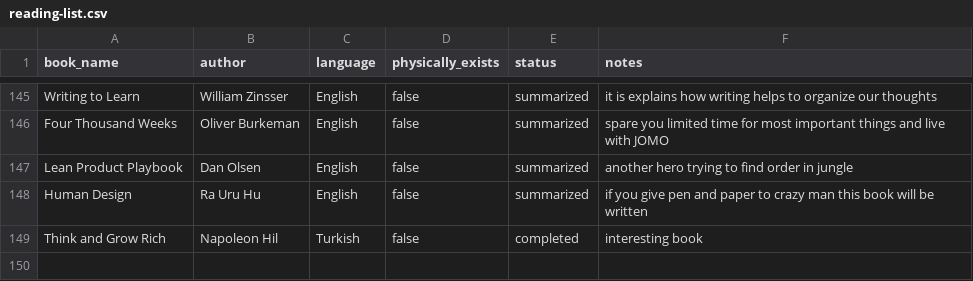
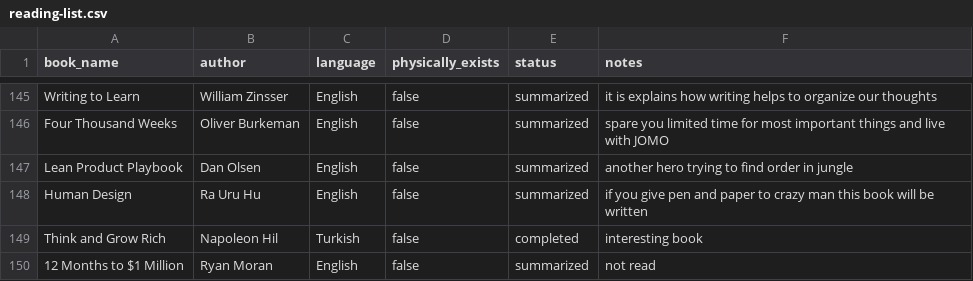
Before and after one commit to scraper-bots/works_az, a CSV file: reading-list.csv, drawn as a sheet; only a part is shown, gaps mark what is left out.

Commit message:
Update reading-list.csv

```diff
--- a/reading-list.csv
+++ b/reading-list.csv
@@ -149 +149,2 @@ Human Design,Ra Uru Hu,English,false,summarized,if you give pen and paper to cra
 Think and Grow Rich,Napoleon Hil,Turkish,false,completed,interesting book
+12 Months to $1 Million,Ryan Moran,English,false,summarized,not read
```
